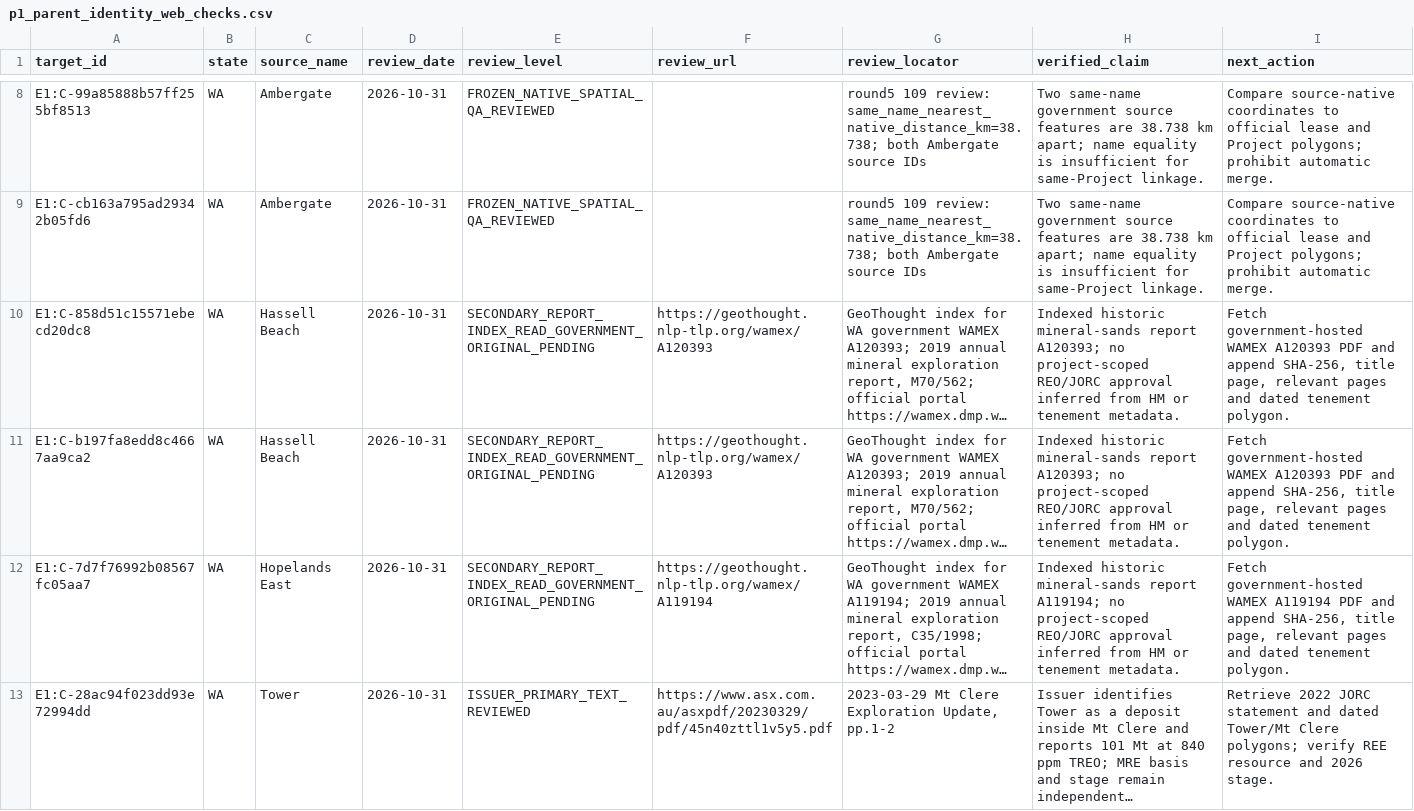
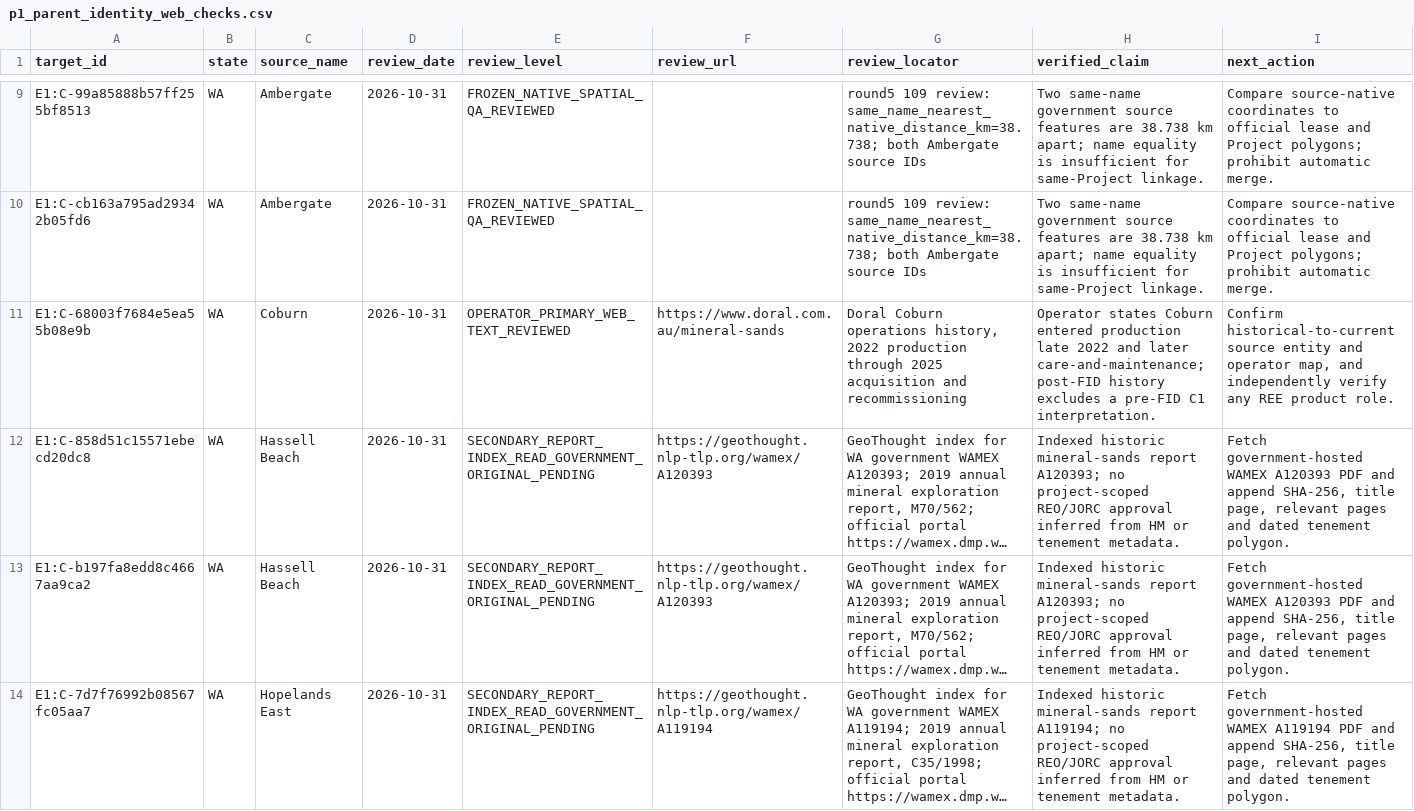
Before and after one commit to lleeoo0611-stack/AU_REE, a CSV file: inputs/source_review_20261031/p1_parent_identity_web_checks.csv, drawn as a sheet; only a part is shown, gaps mark what is left out; the shorter side is filled out with more unchanged rows; long unchanged cells end in …; the diff covers the shown part only; the diff names each change by its address in the sheet, - before the commit and + after, or states it on an @@ line.

```diff
--- a/inputs/source_review_20261031/p1_parent_identity_web_checks.csv
+++ b/inputs/source_review_20261031/p1_parent_identity_web_checks.csv
+row 11: E1:C-68003f7684e5ea55b08e9b | WA | Coburn | 2026-10-31 | OPERATOR_PRIMARY_WEB_TEXT_REVIEWED | https://www.doral.com.au/mineral-sands | Doral Coburn operations history, 2022 production through 2025 acquisition and recommissioning | Operator states Coburn entered production late 2022 and later care-and-maintenance; post-FID history excludes a pre-FID C1 interpretation. | Confirm historical-to-current source entity and operator map, and independently verify any REE product role.
```
Also changed, not shown: 10 added rows elsewhere in this file.
